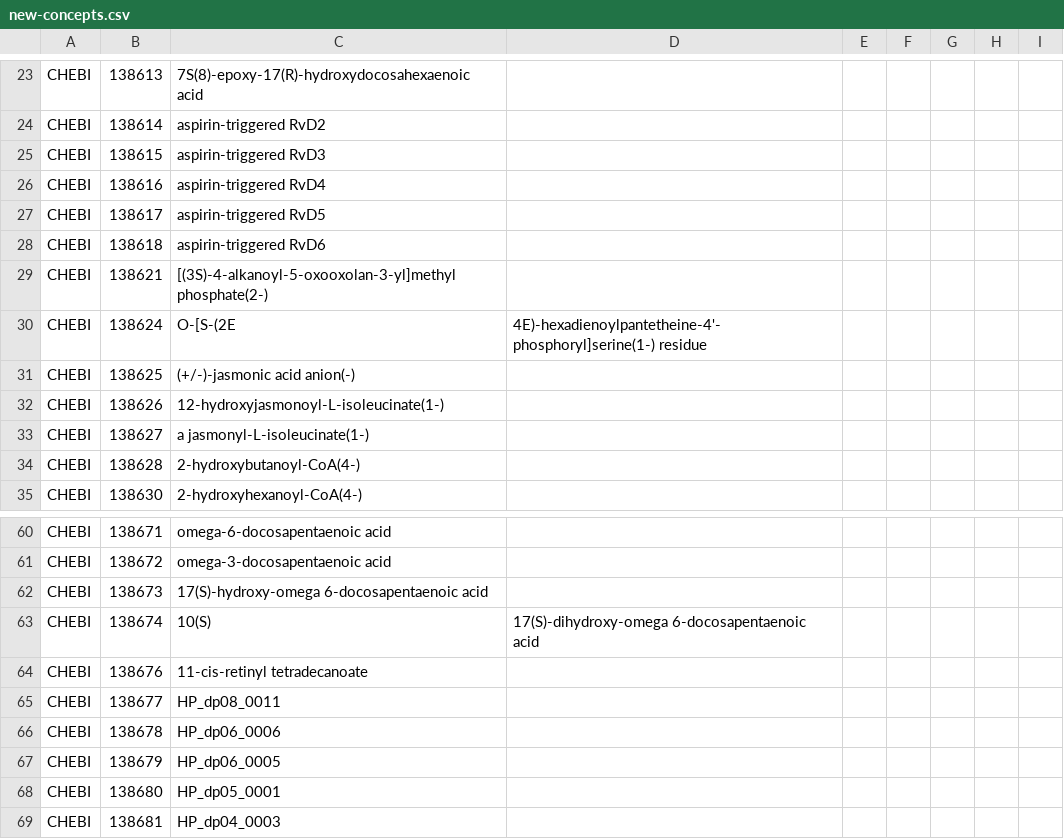
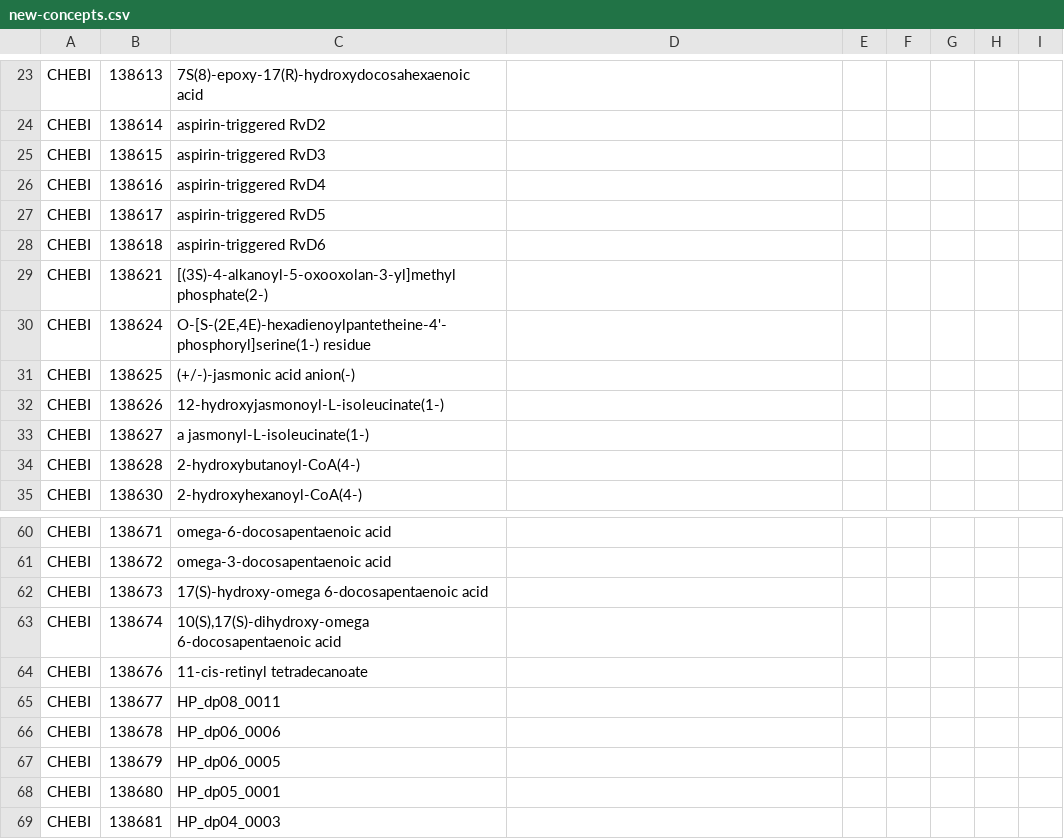
Before and after one commit to dbmi-pitt/ohdsi-concepts-insert, a CSV file: build-hierarchy/output/new-concepts.csv, drawn as a sheet; only a part is shown, gaps mark what is left out; the diff covers the shown part only.

```diff
--- a/build-hierarchy/output/new-concepts.csv
+++ b/build-hierarchy/output/new-concepts.csv
@@ -30 +30 @@ CHEBI,138621,[(3S)-4-alkanoyl-5-oxooxolan-3-yl]methyl phosphate(2-)
-CHEBI,138624,O-[S-(2E,4E)-hexadienoylpantetheine-4'-phosphoryl]serine(1-) residue
+CHEBI,138624,"O-[S-(2E,4E)-hexadienoylpantetheine-4'-phosphoryl]serine(1-) residue"
@@ -63 +63 @@ CHEBI,138673,17(S)-hydroxy-omega 6-docosapentaenoic acid
-CHEBI,138674,10(S),17(S)-dihydroxy-omega 6-docosapentaenoic acid
+CHEBI,138674,"10(S),17(S)-dihydroxy-omega 6-docosapentaenoic acid"
```
Also changed, not shown: 32 edited cells elsewhere in this file, 3 other files.
